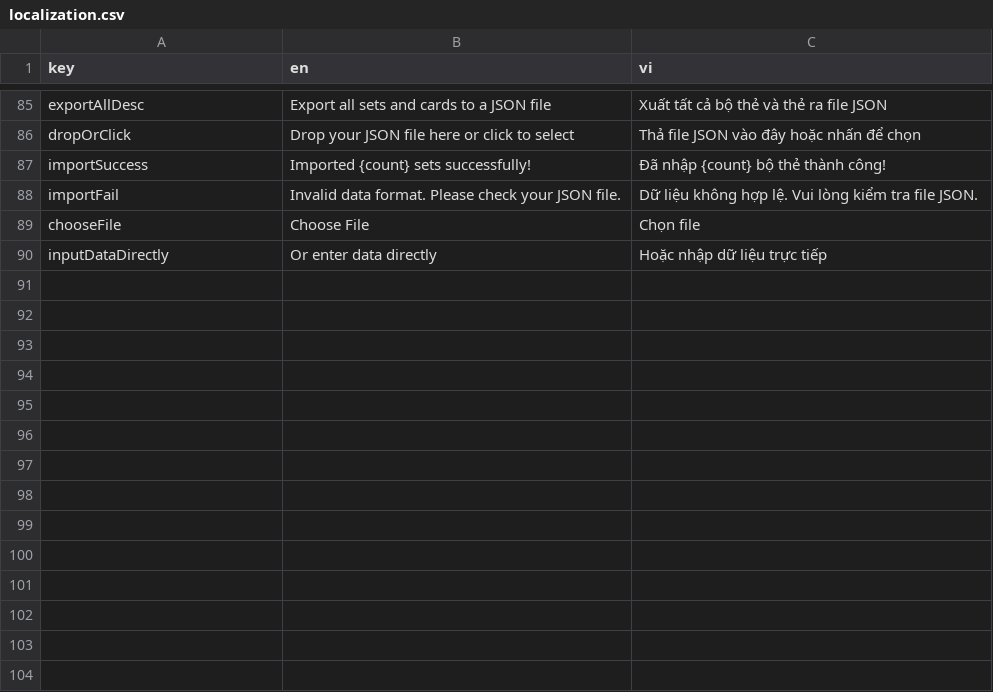
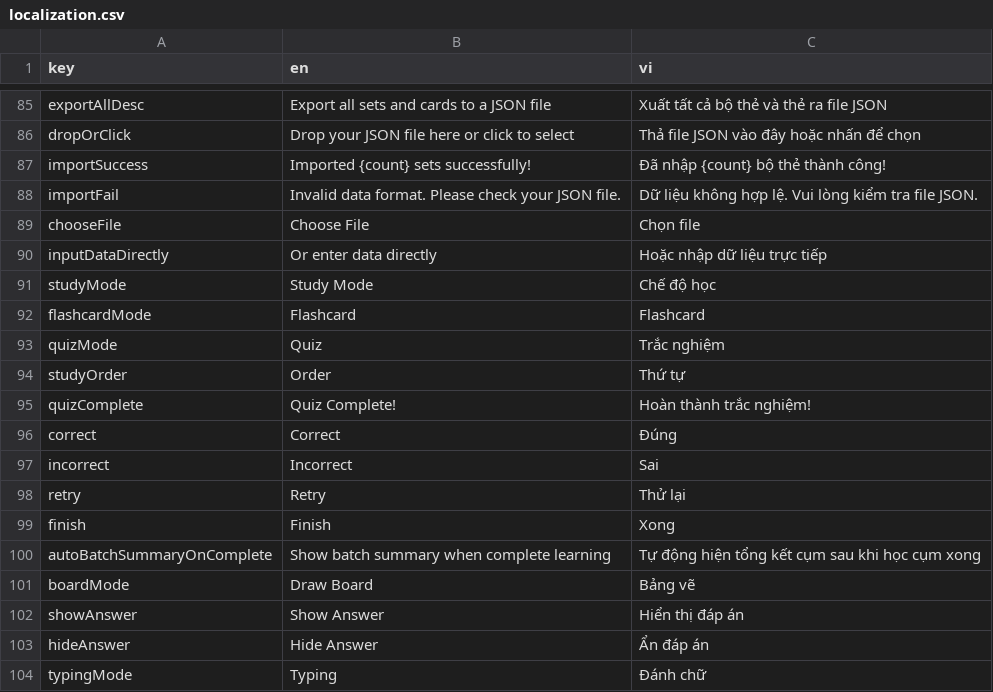
Before and after one commit to Lily-84/FlashCard, a CSV file: localization.csv, drawn as a sheet; only a part is shown, gaps mark what is left out; the diff names each change by its address in the sheet, - before the commit and + after, or states it on an @@ line.

```diff
--- a/localization.csv
+++ b/localization.csv
+row 91: studyMode | Study Mode | Chế độ học
+row 92: flashcardMode | Flashcard | Flashcard
+row 93: quizMode | Quiz | Trắc nghiệm
+row 94: studyOrder | Order | Thứ tự
+row 95: quizComplete | Quiz Complete! | Hoàn thành trắc nghiệm!
+row 96: correct | Correct | Đúng
+row 97: incorrect | Incorrect | Sai
+row 98: retry | Retry | Thử lại
+row 99: finish | Finish | Xong
+row 100: autoBatchSummaryOnComplete | Show batch summary when complete learning | Tự động hiện tổng kết cụm sau khi học cụm xong
+row 101: boardMode | Draw Board | Bảng vẽ
+row 102: showAnswer | Show Answer | Hiển thị đáp án
+row 103: hideAnswer | Hide Answer | Ẩn đáp án
+row 104: typingMode | Typing | Đánh chữ
```
Also changed, not shown: 11 other files.
